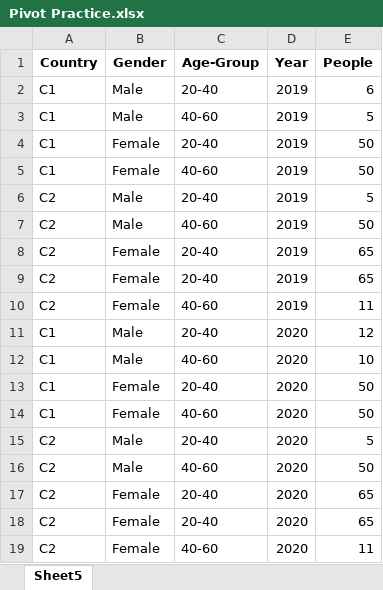
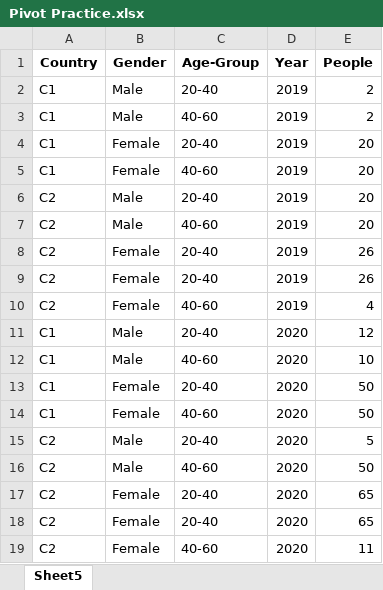
Before and after one commit to tushar-max/Data-Forecasting-Application, an Excel workbook: Pivot Practice.xlsx, sheet Sheet5, drawn as a sheet; values as stored, in another font and other column widths than the file's, no borders; the diff names each change by its address in the sheet, - before the commit and + after, or states it on an @@ line.

```diff
--- a/Pivot Practice.xlsx (sheet Sheet5)
+++ b/Pivot Practice.xlsx (sheet Sheet5)
-E2 (People): 6
+E2 (People): 2
-E3 (People): 5
+E3 (People): 2
-E4:E5 (People): 50
+E4:E5 (People): 20
-E6 (People): 5
+E6 (People): 20
-E7 (People): 50
+E7 (People): 20
-E8:E9 (People): 65
+E8:E9 (People): 26
-E10 (People): 11
+E10 (People): 4
```
Also changed, not shown: 1 other file.
